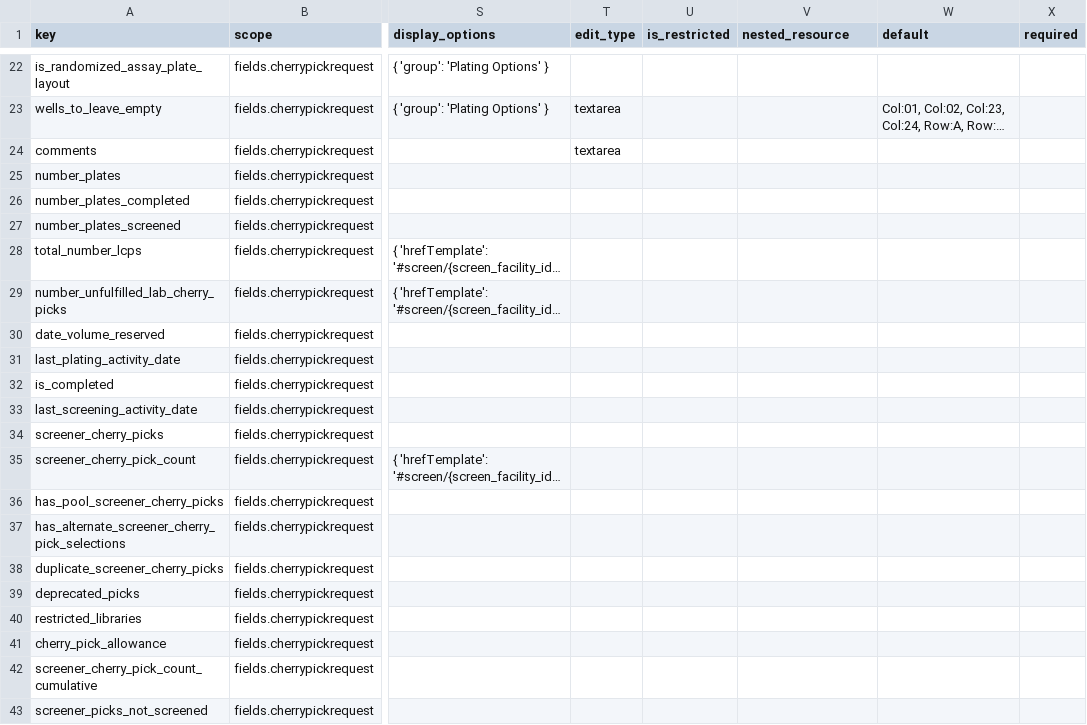
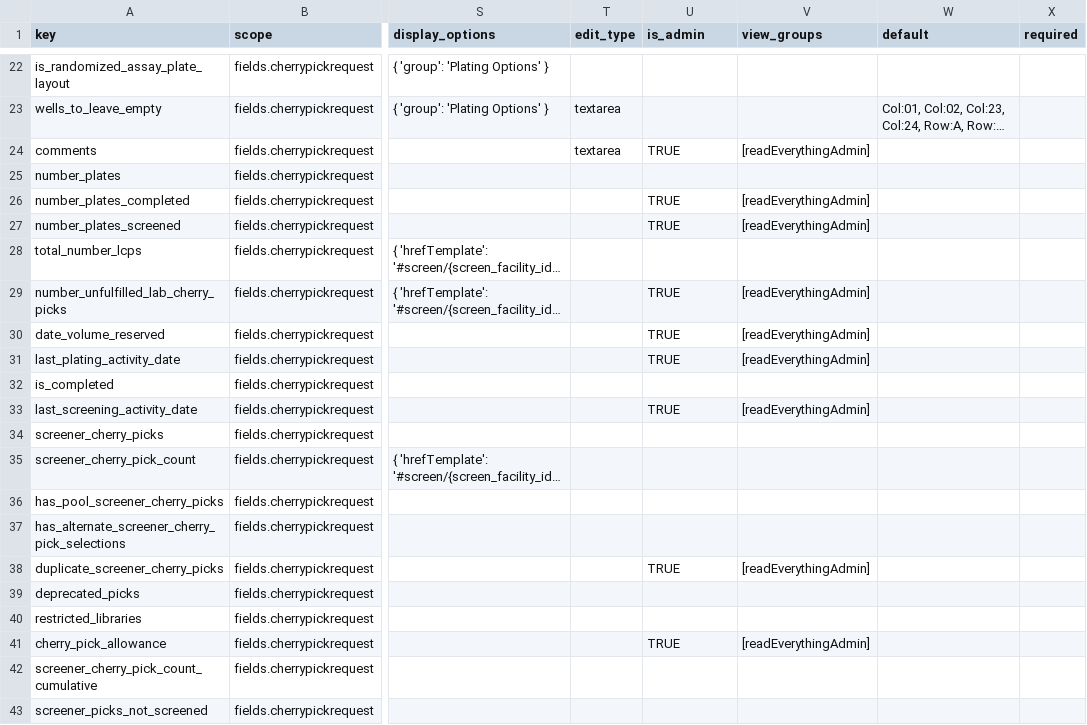
Before and after one commit to seanderickson/lims, a CSV file: db/static/api_init/metahash_fields_cherrypickrequest.csv, drawn as a sheet; only a part is shown, gaps mark what is left out; long unchanged cells end in …; the diff covers the shown part only; the diff names each change by its address in the sheet, - before the commit and + after, or states it on an @@ line.

```diff
--- a/db/static/api_init/metahash_fields_cherrypickrequest.csv
+++ b/db/static/api_init/metahash_fields_cherrypickrequest.csv
-U1: is_restricted
+U1: is_admin
-V1: nested_resource
+V1: view_groups
-U24 (is_admin): (empty)
+U24 (is_admin): TRUE
-V24 (view_groups): (empty)
+V24 (view_groups): [readEverythingAdmin]
-U26:U27 (is_admin): (empty)
+U26:U27 (is_admin): TRUE
-V26:V27 (view_groups): (empty)
+V26:V27 (view_groups): [readEverythingAdmin]
-U29:U31 (is_admin): (empty)
+U29:U31 (is_admin): TRUE
-V29:V31 (view_groups): (empty)
+V29:V31 (view_groups): [readEverythingAdmin]
-U33 (is_admin): (empty)
+U33 (is_admin): TRUE
-V33 (view_groups): (empty)
+V33 (view_groups): [readEverythingAdmin]
-U38 (is_admin): (empty)
+U38 (is_admin): TRUE
-V38 (view_groups): (empty)
+V38 (view_groups): [readEverythingAdmin]
-U41 (is_admin): (empty)
+U41 (is_admin): TRUE
-V41 (view_groups): (empty)
+V41 (view_groups): [readEverythingAdmin]
```
Also changed, not shown: 6 edited cells elsewhere in this file, db/static/api_init/metahash_fields_labcherrypick.csv, db/static/api_init/metahash_fields_reagent.csv, 16 other files.
